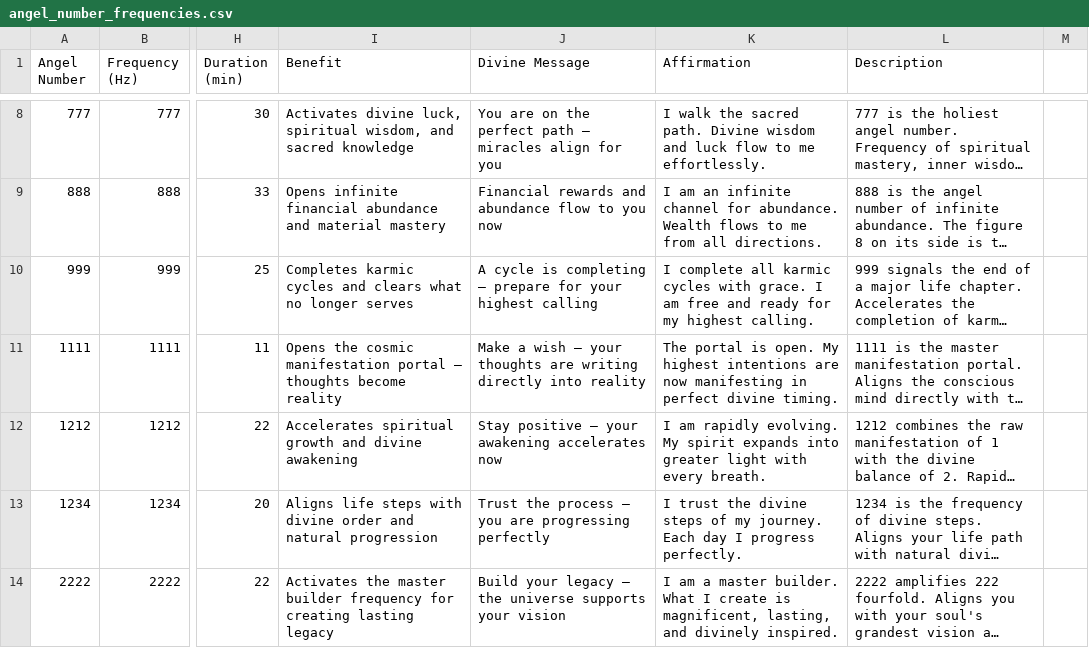
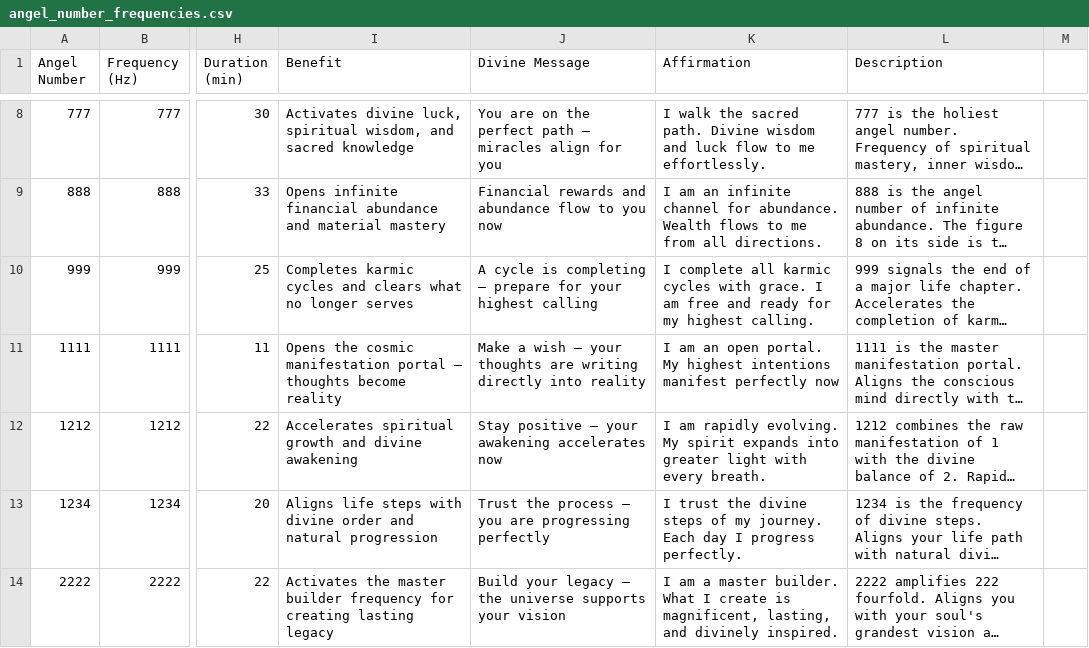
Before and after one commit to cecilynw/sacred-frequencies, a CSV file: angel_number_frequencies.csv, drawn as a sheet; only a part is shown, gaps mark what is left out; long unchanged cells end in …; the diff covers the shown part only; the diff names each change by its address in the sheet, - before the commit and + after, or states it on an @@ line.

Commit message:
Auto-commit agent changes

```diff
--- a/angel_number_frequencies.csv
+++ b/angel_number_frequencies.csv
-K11 (Affirmation): The portal is open. My highest intentions are now manifesting in perfect divine timing.
+K11 (Affirmation): I am an open portal. My highest intentions manifest perfectly now
```
Also changed, not shown: 6 edited cells elsewhere in this file.
